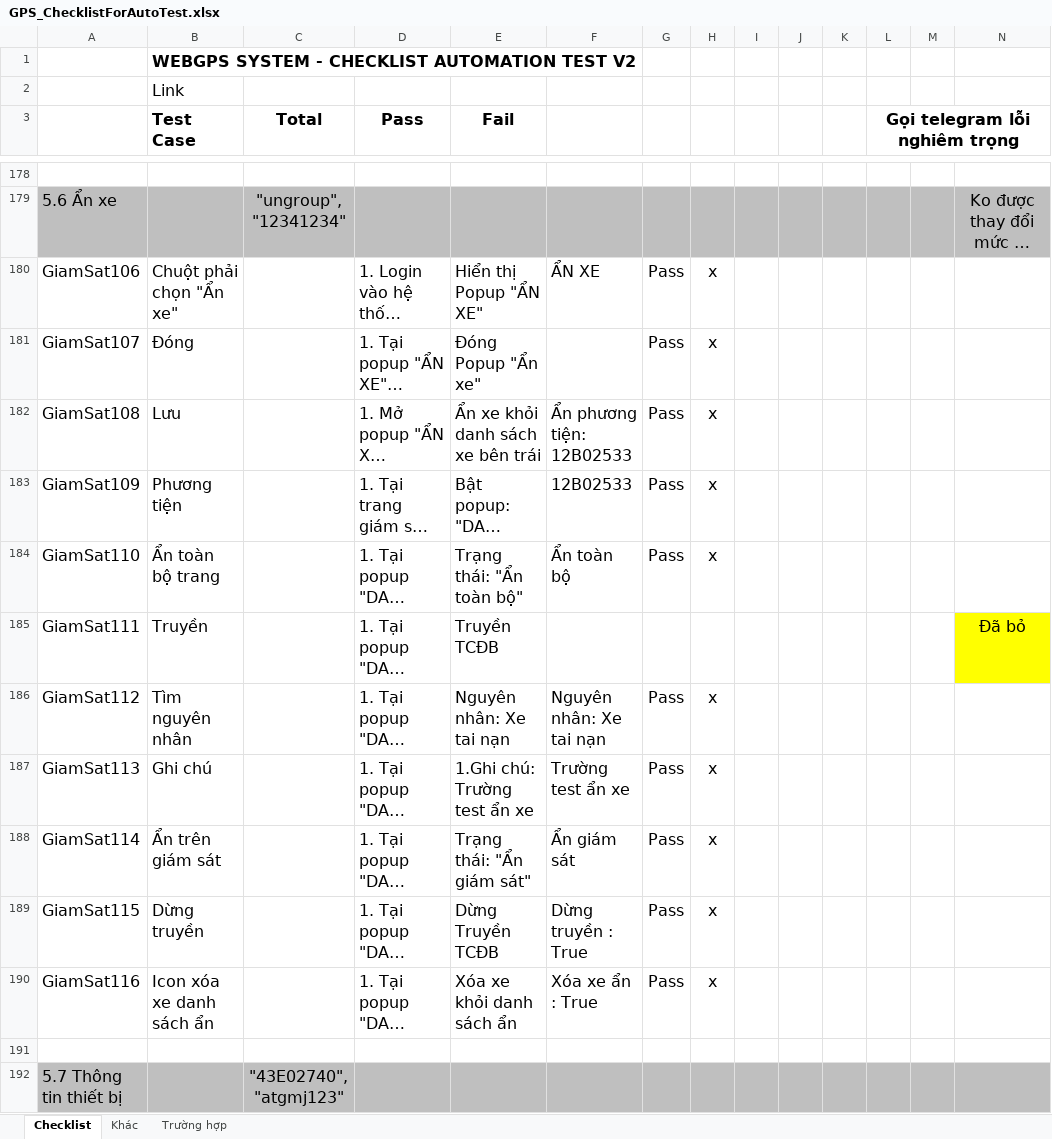
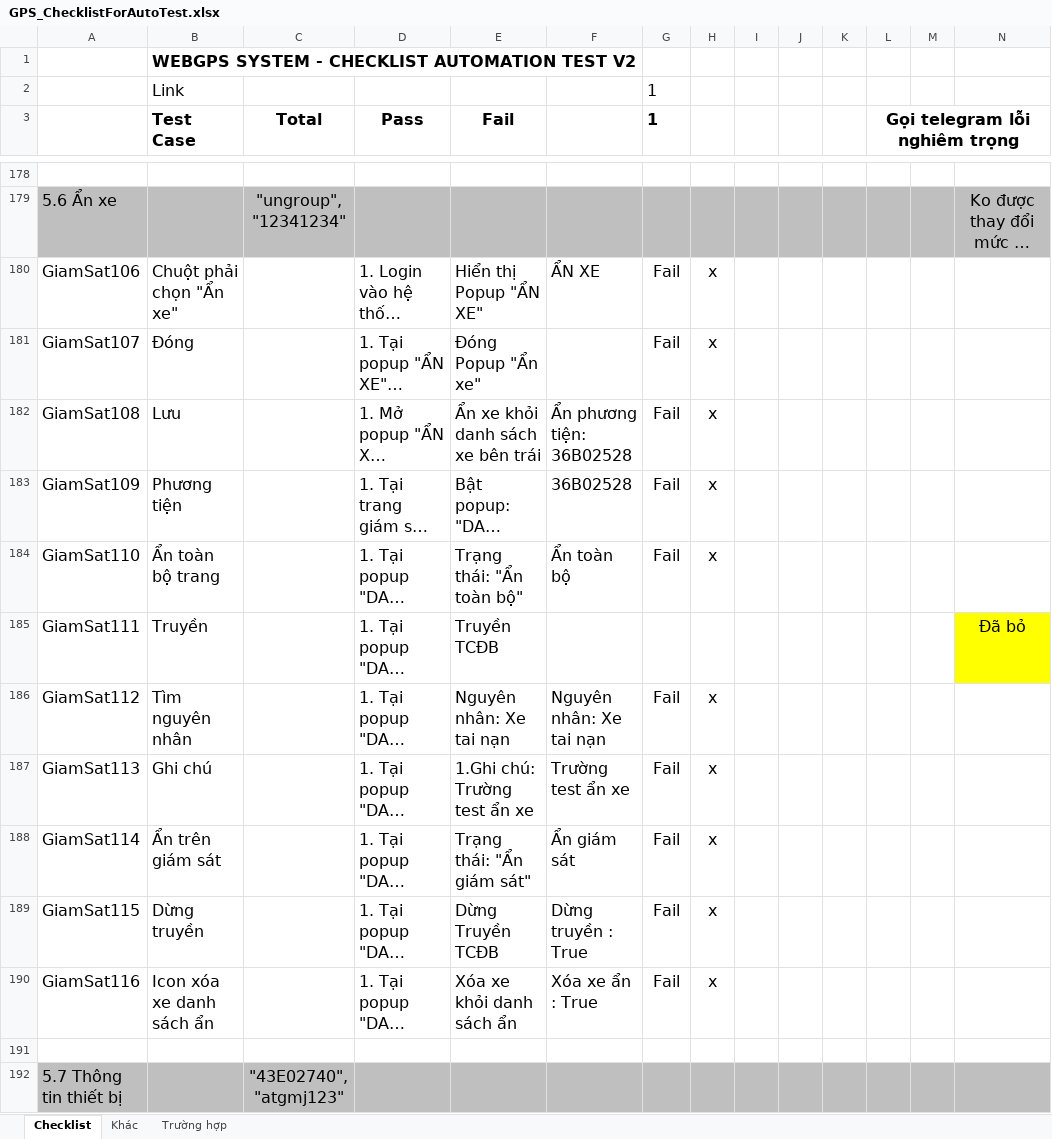
Before and after one commit to truongvck3313/ba_gpsv2, an Excel workbook: GPS_ChecklistForAutoTest.xlsx, sheet Checklist, drawn as a sheet; only a part is shown, gaps mark what is left out; long unchanged cells end in …; values as stored, in another font and other column widths than the file's, no borders; charts and pictures and conditional formats not drawn; the diff covers the shown part only; the diff names each change by its address in the sheet, - before the commit and + after, or states it on an @@ line.

```diff
--- a/GPS_ChecklistForAutoTest.xlsx (sheet Checklist)
+++ b/GPS_ChecklistForAutoTest.xlsx (sheet Checklist)
-G2:G3 (1): (empty)
+G2:G3 (1): 1
-G180:G184 (1): Pass
+G180:G184 (1): Fail
-F182: Ẩn phương tiện: 12B02533
+F182: Ẩn phương tiện: 36B02528
-F183: 12B02533
+F183: 36B02528
-G186:G190 (1): Pass
+G186:G190 (1): Fail
```
Also changed, not shown: 213 edited cells and cell formats elsewhere in this sheet, bangluudulieu_tamthoi.xlsx, rac/GPS_ChecklistForAutoTest.xlsx, 9 other files.
